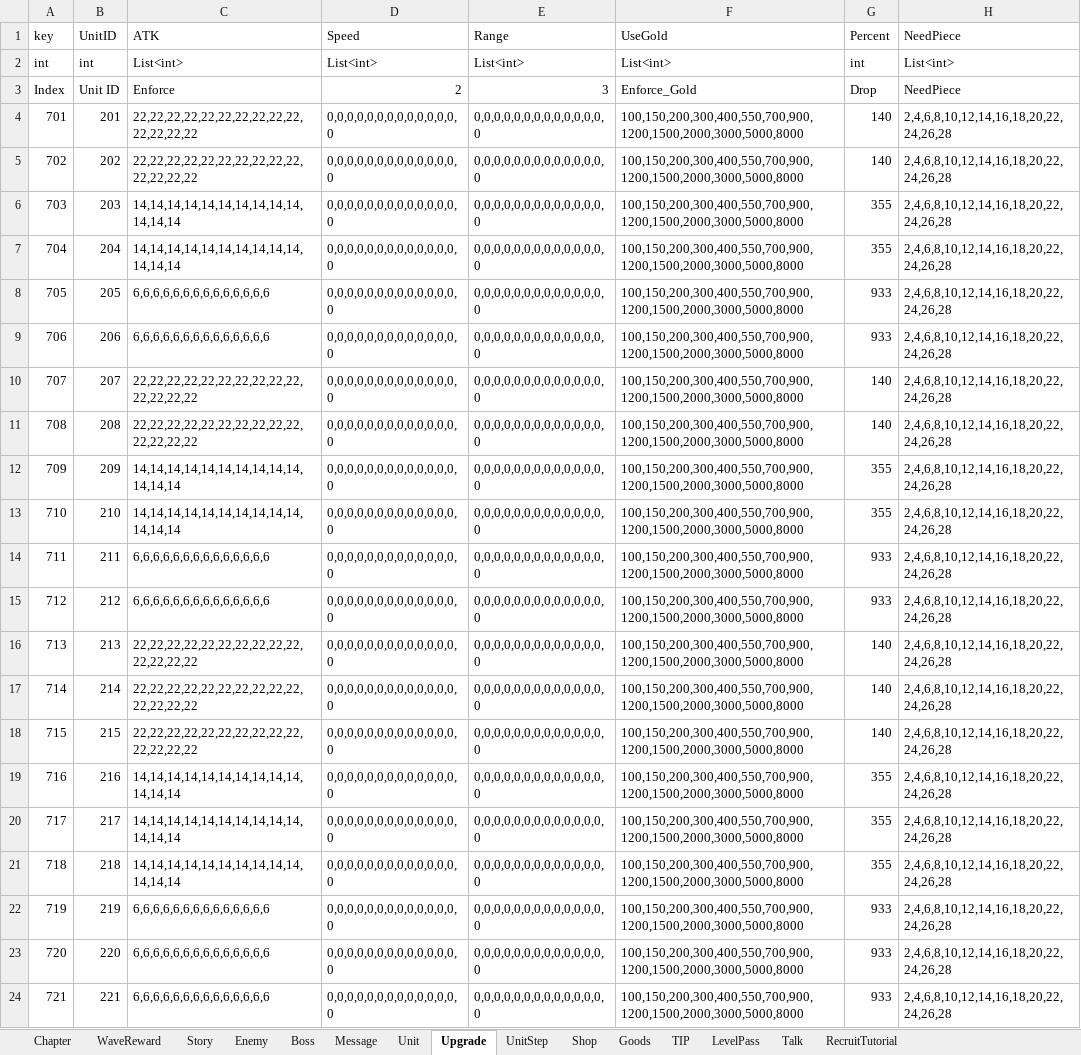
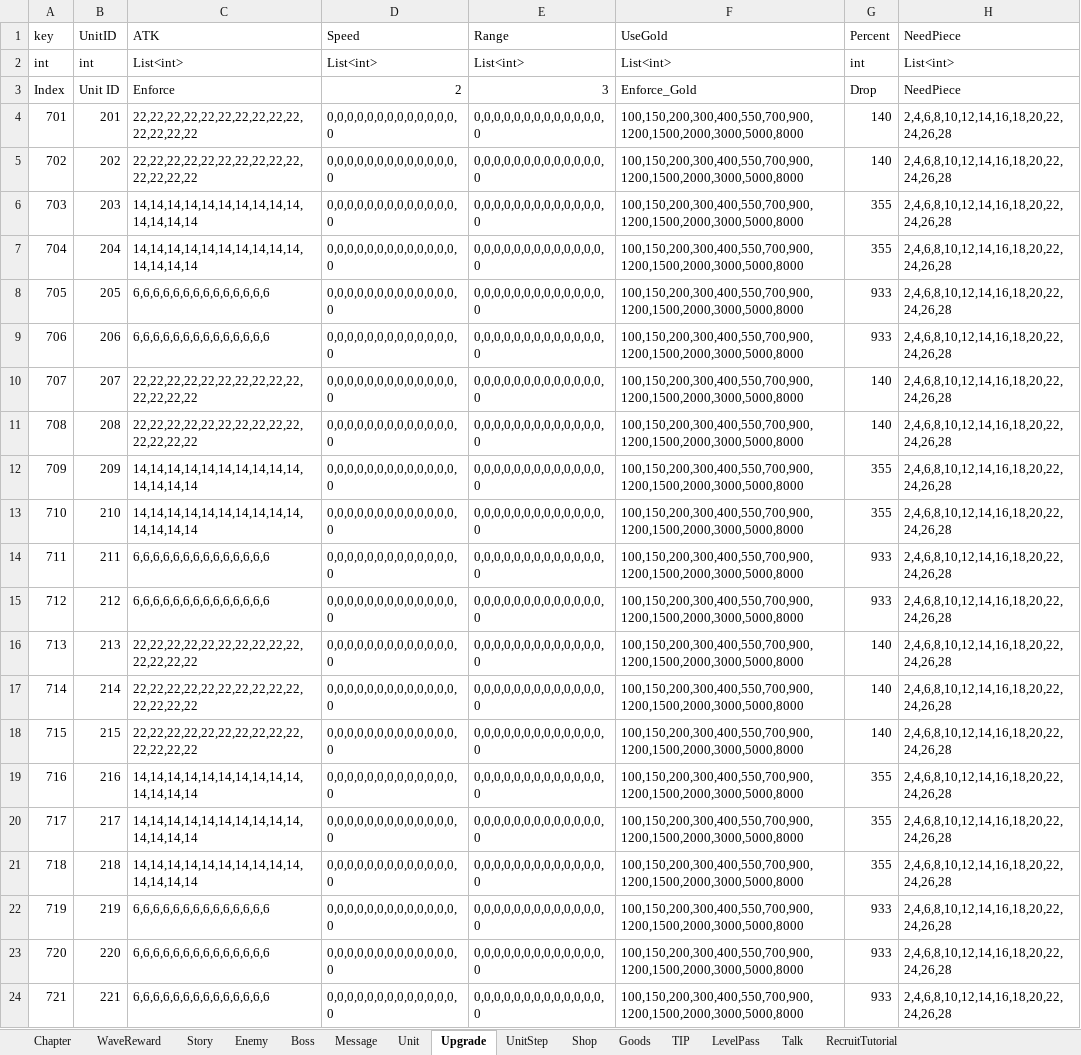
Before and after one commit to STlCA/OIlNamProject, an Excel workbook: RawData/excel_files/DataTable.xlsx, sheet Upgrade, drawn as a sheet; values as stored, in another font and other column widths than the file's, no borders; the diff names each change by its address in the sheet, - before the commit and + after, or states it on an @@ line.

```diff
--- a/RawData/excel_files/DataTable.xlsx (sheet Upgrade)
+++ b/RawData/excel_files/DataTable.xlsx (sheet Upgrade)
-C6:C7 (ATK): 14,14,14,14,14,14,14,14,14,14,14,14,14
+C6:C7 (ATK): 14,14,14,14,14,14,14,14,14,14,14,14,14,14
-C12:C13 (ATK): 14,14,14,14,14,14,14,14,14,14,14,14,14
+C12:C13 (ATK): 14,14,14,14,14,14,14,14,14,14,14,14,14,14
-C19:C21 (ATK): 14,14,14,14,14,14,14,14,14,14,14,14,14
+C19:C21 (ATK): 14,14,14,14,14,14,14,14,14,14,14,14,14,14
```
Also changed, not shown: 22 other files.
